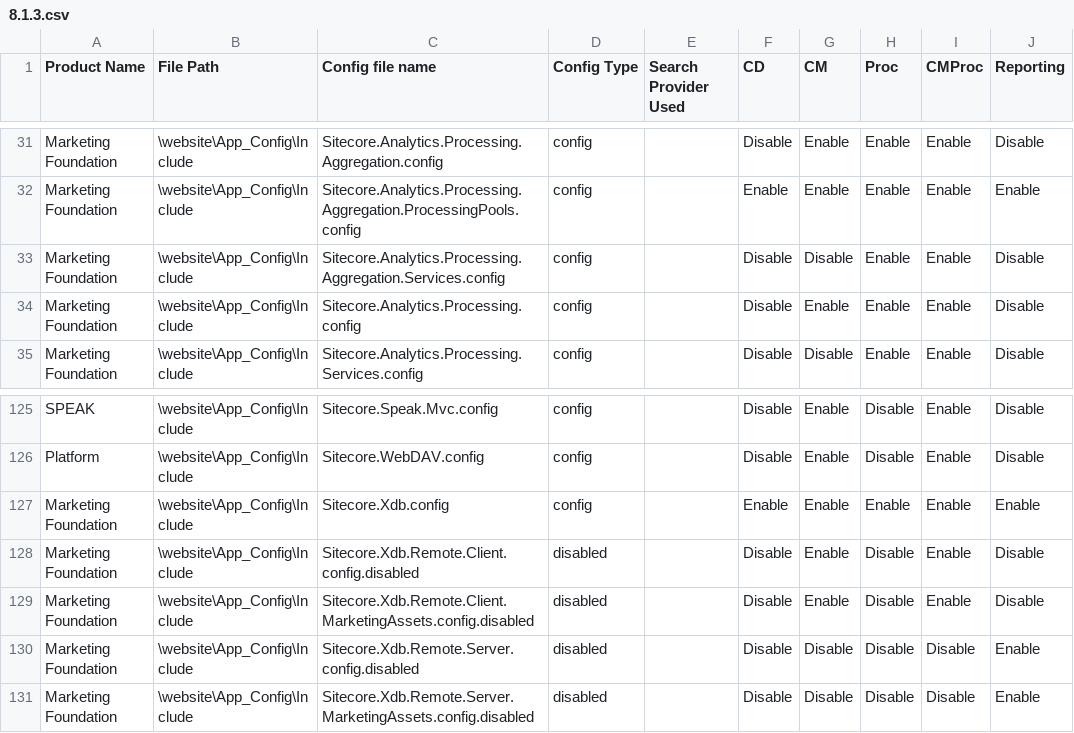
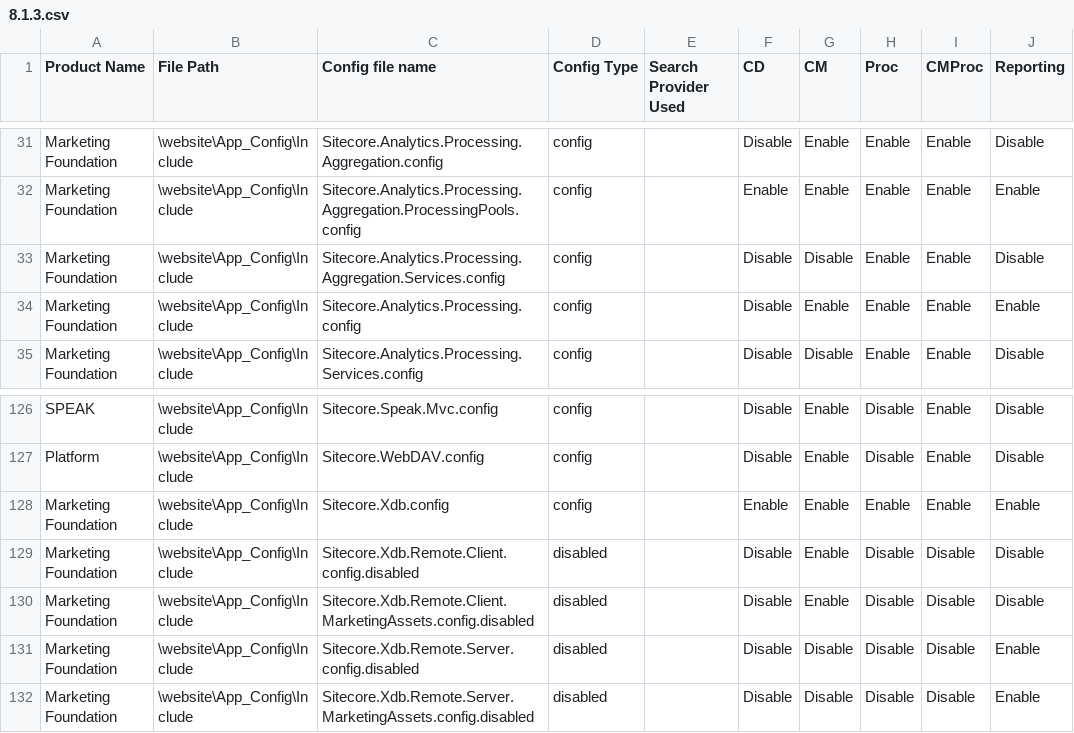
Before and after one commit to jameshirka/sitecore-auto-role-config, a CSV file: src/ConfigRenamer/ConfigSets/8.1.3.csv, drawn as a sheet; only a part is shown, gaps mark what is left out; the diff covers the shown part only.

```diff
--- a/src/ConfigRenamer/ConfigSets/8.1.3.csv
+++ b/src/ConfigRenamer/ConfigSets/8.1.3.csv
@@ -33,3 +33,3 @@ Marketing Foundation,\website\App_Config\Include,Sitecore.Analytics.Processing.A
 Marketing Foundation,\website\App_Config\Include,Sitecore.Analytics.Processing.Aggregation.Services.config,config,,Disable,Disable,Enable,Enable,Disable
-Marketing Foundation,\website\App_Config\Include,Sitecore.Analytics.Processing.config,config,,Disable,Enable,Enable,Enable,Disable
+Marketing Foundation,\website\App_Config\Include,Sitecore.Analytics.Processing.config,config,,Disable,Enable,Enable,Enable,Enable
 Marketing Foundation,\website\App_Config\Include,Sitecore.Analytics.Processing.Services.config,config,,Disable,Disable,Enable,Enable,Disable
@@ -127,4 +128,4 @@ Platform,\website\App_Config\Include,Sitecore.WebDAV.config,config,,Disable,Enab
 Marketing Foundation,\website\App_Config\Include,Sitecore.Xdb.config,config,,Enable,Enable,Enable,Enable,Enable
-Marketing Foundation,\website\App_Config\Include,Sitecore.Xdb.Remote.Client.config.disabled,disabled,,Disable,Enable,Disable,Enable,Disable
-Marketing Foundation,\website\App_Config\Include,Sitecore.Xdb.Remote.Client.MarketingAssets.config.disabled,disabled,,Disable,Enable,Disable,Enable,Disable
+Marketing Foundation,\website\App_Config\Include,Sitecore.Xdb.Remote.Client.config.disabled,disabled,,Disable,Enable,Disable,Disable,Disable
+Marketing Foundation,\website\App_Config\Include,Sitecore.Xdb.Remote.Client.MarketingAssets.config.disabled,disabled,,Disable,Enable,Disable,Disable,Disable
 Marketing Foundation,\website\App_Config\Include,Sitecore.Xdb.Remote.Server.config.disabled,disabled,,Disable,Disable,Disable,Disable,Enable
```
Also changed, not shown: 1 added row and 15 edited cells elsewhere in this file.
